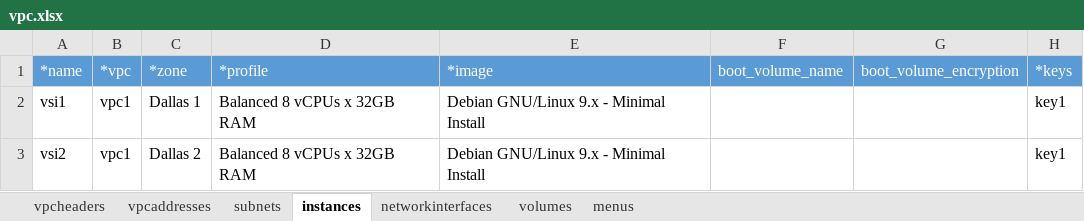
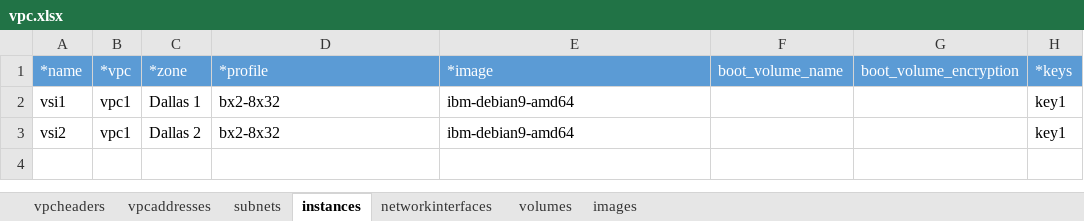
Before and after one commit to ibm-cloud-architecture/tabular-terraform, an Excel workbook: examples/vpc.xlsx, sheet instances, drawn as a sheet; only a part is shown; values as stored, in another font and other column widths than the file's, no borders; table styles not drawn; the diff names each change by its address in the sheet, - before the commit and + after, or states it on an @@ line.

```diff
--- a/examples/vpc.xlsx (sheet instances)
+++ b/examples/vpc.xlsx (sheet instances)
-sheet tab: menus
+sheet tab: images
-D2:D3 (*profile): Balanced 8 vCPUs x 32GB RAM
+D2:D3 (*profile): bx2-8x32
-E2:E3 (*image): Debian GNU/Linux 9.x - Minimal Install
+E2:E3 (*image): ibm-debian9-amd64
```
Also changed, not shown: sheet volumes, 5 other files.
